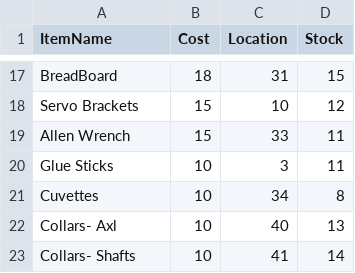
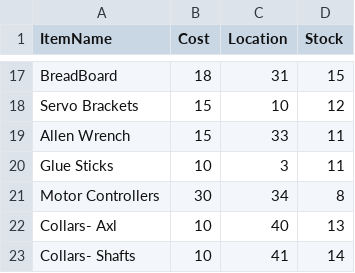
Before and after one commit to ChristianAyala/SMU-KNW2300, a CSV file: Vending_Machine/VM2.0/itemdefs.csv, drawn as a sheet; only a part is shown, gaps mark what is left out.

Commit message:
changing items def

```diff
--- a/Vending_Machine/VM2.0/itemdefs.csv
+++ b/Vending_Machine/VM2.0/itemdefs.csv
@@ -20,3 +20,3 @@ Allen Wrench,15,33,11
 Glue Sticks,10,3,11
-Cuvettes,10,34,8
+Motor Controllers,30,34,8
 Collars- Axl,10,40,13
```
